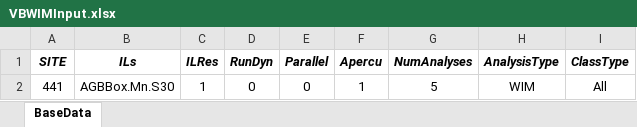
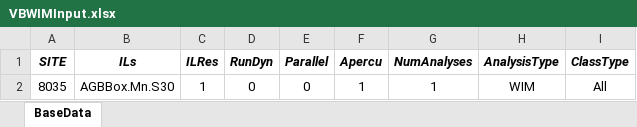
Before and after one commit to msjaarda/VirtualBridge2, an Excel workbook: Input/VBWIMInput.xlsx, sheet BaseData, drawn as a sheet; values as stored, in another font and other column widths than the file's, no borders; the diff names each change by its address in the sheet, - before the commit and + after, or states it on an @@ line.

```diff
--- a/Input/VBWIMInput.xlsx (sheet BaseData)
+++ b/Input/VBWIMInput.xlsx (sheet BaseData)
-A2 (SITE): 441
+A2 (SITE): 8035
-G2 (NumAnalyses): 5
+G2 (NumAnalyses): 1
```
Also changed, not shown: 12 other files.
